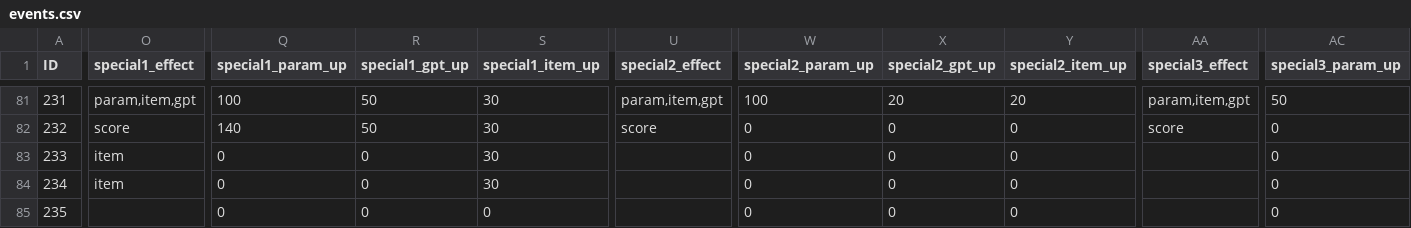
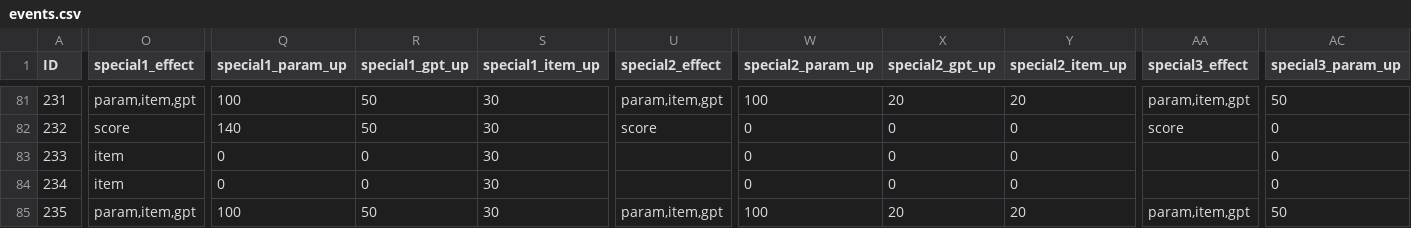
Before and after one commit to yo4raw/i7, a CSV file: public/events/events.csv, drawn as a sheet; only a part is shown, gaps mark what is left out; the diff covers the shown part only; the diff names each change by its address in the sheet, - before the commit and + after, or states it on an @@ line.

```diff
--- a/public/events/events.csv
+++ b/public/events/events.csv
-O85 (special1_effect): (empty)
+O85 (special1_effect): param,item,gpt
-Q85 (special1_param_up): 0
+Q85 (special1_param_up): 100
-R85 (special1_gpt_up): 0
+R85 (special1_gpt_up): 50
-S85 (special1_item_up): 0
+S85 (special1_item_up): 30
-U85 (special2_effect): (empty)
+U85 (special2_effect): param,item,gpt
-W85 (special2_param_up): 0
+W85 (special2_param_up): 100
-X85 (special2_gpt_up): 0
+X85 (special2_gpt_up): 20
-Y85 (special2_item_up): 0
+Y85 (special2_item_up): 20
-AA85 (special3_effect): (empty)
+AA85 (special3_effect): param,item,gpt
-AC85 (special3_param_up): 0
+AC85 (special3_param_up): 50
```
Also changed, not shown: 5 edited cells elsewhere in this file.
